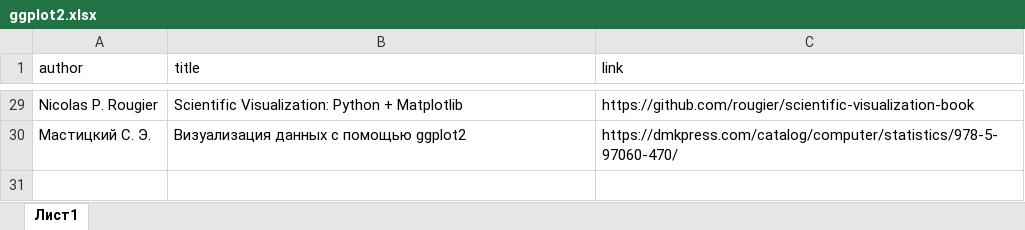
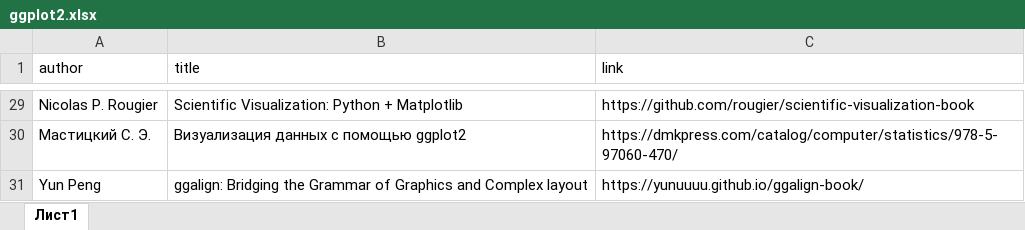
Before and after one commit to materov/rsources-book-en, an Excel workbook: tables/ggplot2.xlsx, sheet Лист1, drawn as a sheet; only a part is shown, gaps mark what is left out; values as stored, in another font and other column widths than the file's, no borders; the diff names each change by its address in the sheet, - before the commit and + after, or states it on an @@ line.

```diff
--- a/tables/ggplot2.xlsx (sheet Лист1)
+++ b/tables/ggplot2.xlsx (sheet Лист1)
+row 31: Yun Peng | ggalign: Bridging the Grammar of Graphics and Complex layout | https://yunuuuu.github.io/ggalign-book/
```
Also changed, not shown: tables/books_eng.xlsx, tables/books_geocomp.xlsx, 9 other files.
